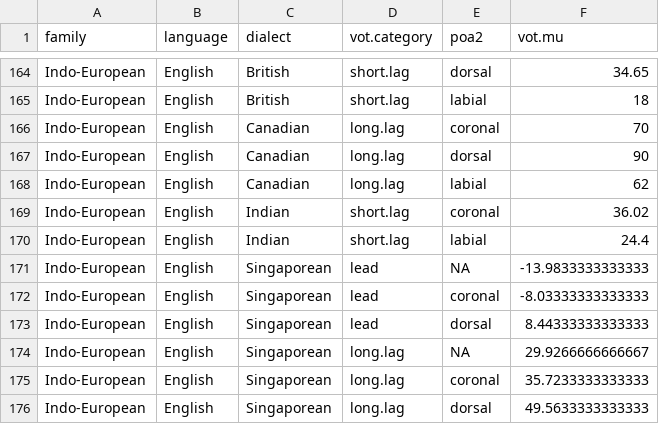
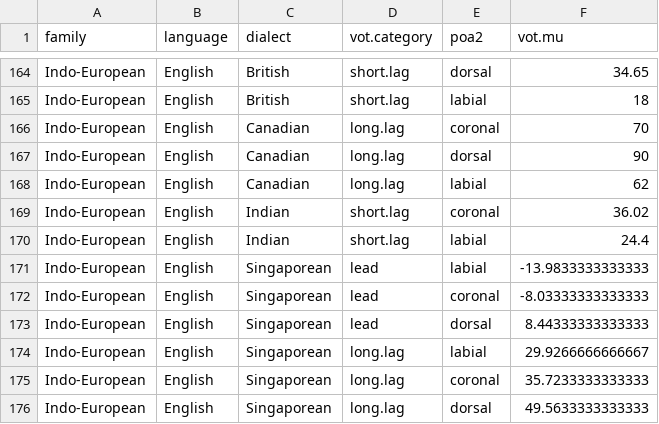
Before and after one commit to esalesky/vot, a CSV file: data/ChodroffGoldenWilson2019_vot_avg.csv, drawn as a sheet; only a part is shown, gaps mark what is left out.

```diff
--- a/data/ChodroffGoldenWilson2019_vot_avg.csv
+++ b/data/ChodroffGoldenWilson2019_vot_avg.csv
@@ -170,6 +170,6 @@ Indo-European,English,Indian,short.lag,coronal,36.02
 Indo-European,English,Indian,short.lag,labial,24.4
-Indo-European,English,Singaporean,lead,NA,-13.9833333333333
+Indo-European,English,Singaporean,lead,labial,-13.9833333333333
 Indo-European,English,Singaporean,lead,coronal,-8.03333333333333
 Indo-European,English,Singaporean,lead,dorsal,8.44333333333333
-Indo-European,English,Singaporean,long.lag,NA,29.9266666666667
+Indo-European,English,Singaporean,long.lag,labial,29.9266666666667
 Indo-European,English,Singaporean,long.lag,coronal,35.7233333333333
```
Also changed, not shown: 2 other files.
